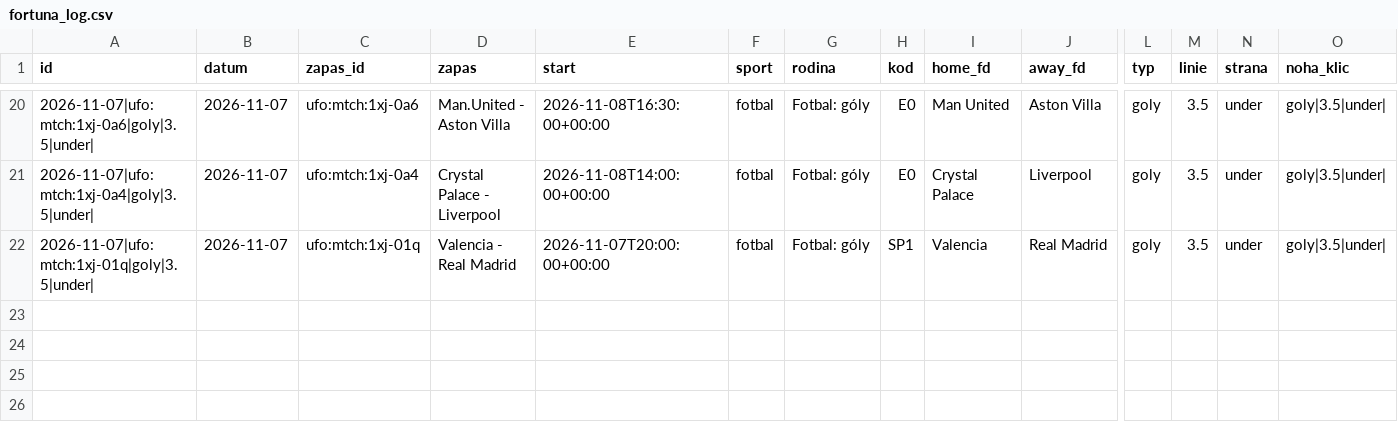
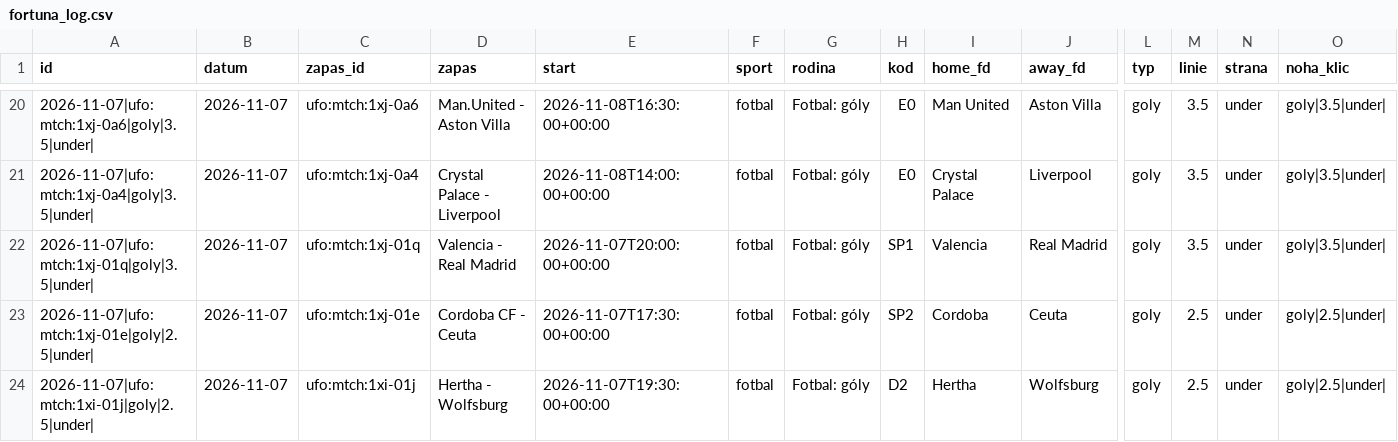
Before and after one commit to Archinek/TipovaciBot, a CSV file: data/fortuna_log.csv, drawn as a sheet; only a part is shown, gaps mark what is left out; rows hold the shown columns only; the diff names each change by its address in the sheet, - before the commit and + after, or states it on an @@ line.

```diff
--- a/data/fortuna_log.csv
+++ b/data/fortuna_log.csv
+row 23: 2026-11-07|ufo:mtch:1xj-01e|goly|2.5|under| | 2026-11-07 | ufo:mtch:1xj-01e | Cordoba CF - Ceuta | 2026-11-07T17:30:00+00:00 | fotbal | Fotbal: góly | SP2 | Cordoba | Ceuta | goly | 2.5 | under | goly|2.5|under
+row 24: 2026-11-07|ufo:mtch:1xi-01j|goly|2.5|under| | 2026-11-07 | ufo:mtch:1xi-01j | Hertha - Wolfsburg | 2026-11-07T19:30:00+00:00 | fotbal | Fotbal: góly | D2 | Hertha | Wolfsburg | goly | 2.5 | under | goly|2.5|under
```
Also changed, not shown: data/bety.csv, 5 other files.
